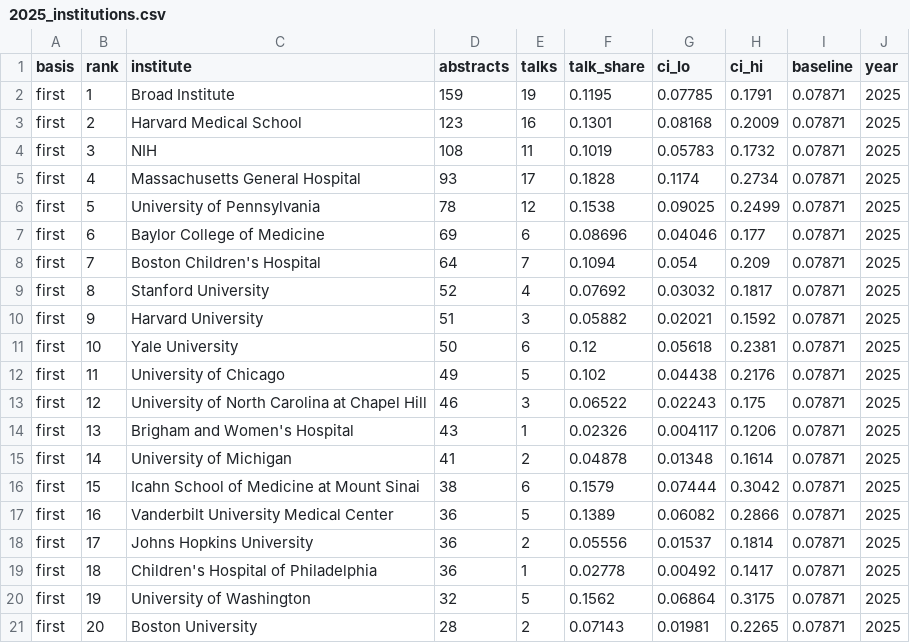
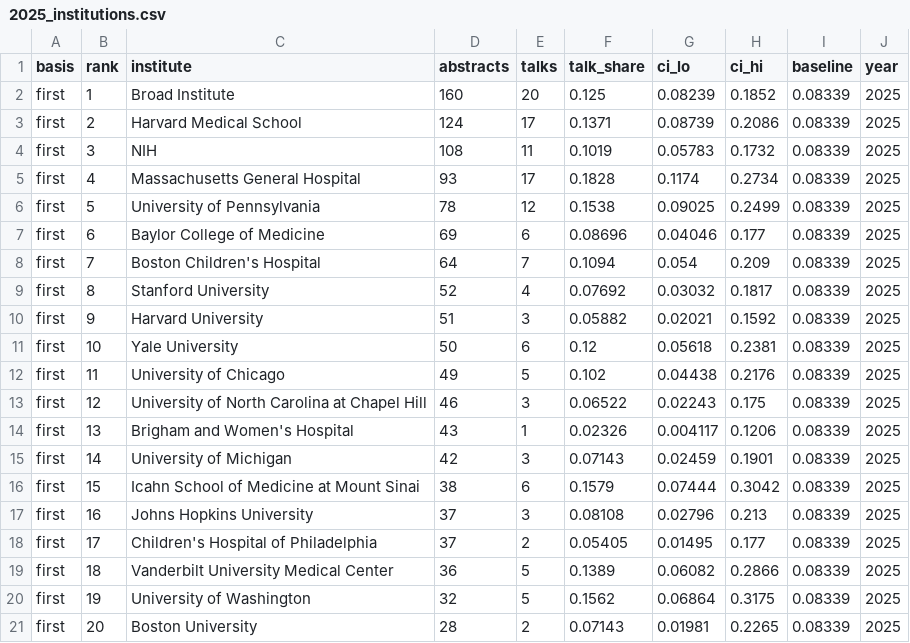
Before and after one commit to nikbaya/ashg_abstracts, a CSV file: outputs/2025_institutions.csv, drawn as a sheet; only a part is shown; the diff covers the shown part only.

```diff
--- a/outputs/2025_institutions.csv
+++ b/outputs/2025_institutions.csv
@@ -1,21 +1,21 @@
 basis,rank,institute,abstracts,talks,talk_share,ci_lo,ci_hi,baseline,year
-first,1,Broad Institute,159,19,0.1195,0.07785,0.1791,0.07871,2025
-first,2,Harvard Medical School,123,16,0.1301,0.08168,0.2009,0.07871,2025
-first,3,NIH,108,11,0.1019,0.05783,0.1732,0.07871,2025
-first,4,Massachusetts General Hospital,93,17,0.1828,0.1174,0.2734,0.07871,2025
-first,5,University of Pennsylvania,78,12,0.1538,0.09025,0.2499,0.07871,2025
-first,6,Baylor College of Medicine,69,6,0.08696,0.04046,0.177,0.07871,2025
-first,7,Boston Children's Hospital,64,7,0.1094,0.054,0.209,0.07871,2025
-first,8,Stanford University,52,4,0.07692,0.03032,0.1817,0.07871,2025
-first,9,Harvard University,51,3,0.05882,0.02021,0.1592,0.07871,2025
-first,10,Yale University,50,6,0.12,0.05618,0.2381,0.07871,2025
-first,11,University of Chicago,49,5,0.102,0.04438,0.2176,0.07871,2025
-first,12,University of North Carolina at Chapel Hill,46,3,0.06522,0.02243,0.175,0.07871,2025
-first,13,Brigham and Women's Hospital,43,1,0.02326,0.004117,0.1206,0.07871,2025
-first,14,University of Michigan,41,2,0.04878,0.01348,0.1614,0.07871,2025
-first,15,Icahn School of Medicine at Mount Sinai,38,6,0.1579,0.07444,0.3042,0.07871,2025
-first,16,Vanderbilt University Medical Center,36,5,0.1389,0.06082,0.2866,0.07871,2025
-first,17,Johns Hopkins University,36,2,0.05556,0.01537,0.1814,0.07871,2025
-first,18,Children's Hospital of Philadelphia,36,1,0.02778,0.00492,0.1417,0.07871,2025
-first,19,University of Washington,32,5,0.1562,0.06864,0.3175,0.07871,2025
-first,20,Boston University,28,2,0.07143,0.01981,0.2265,0.07871,2025
+first,1,Broad Institute,160,20,0.125,0.08239,0.1852,0.08339,2025
+first,2,Harvard Medical School,124,17,0.1371,0.08739,0.2086,0.08339,2025
+first,3,NIH,108,11,0.1019,0.05783,0.1732,0.08339,2025
+first,4,Massachusetts General Hospital,93,17,0.1828,0.1174,0.2734,0.08339,2025
+first,5,University of Pennsylvania,78,12,0.1538,0.09025,0.2499,0.08339,2025
+first,6,Baylor College of Medicine,69,6,0.08696,0.04046,0.177,0.08339,2025
+first,7,Boston Children's Hospital,64,7,0.1094,0.054,0.209,0.08339,2025
+first,8,Stanford University,52,4,0.07692,0.03032,0.1817,0.08339,2025
+first,9,Harvard University,51,3,0.05882,0.02021,0.1592,0.08339,2025
+first,10,Yale University,50,6,0.12,0.05618,0.2381,0.08339,2025
+first,11,University of Chicago,49,5,0.102,0.04438,0.2176,0.08339,2025
+first,12,University of North Carolina at Chapel Hill,46,3,0.06522,0.02243,0.175,0.08339,2025
+first,13,Brigham and Women's Hospital,43,1,0.02326,0.004117,0.1206,0.08339,2025
+first,14,University of Michigan,42,3,0.07143,0.02459,0.1901,0.08339,2025
+first,15,Icahn School of Medicine at Mount Sinai,38,6,0.1579,0.07444,0.3042,0.08339,2025
+first,16,Johns Hopkins University,37,3,0.08108,0.02796,0.213,0.08339,2025
+first,17,Children's Hospital of Philadelphia,37,2,0.05405,0.01495,0.177,0.08339,2025
+first,18,Vanderbilt University Medical Center,36,5,0.1389,0.06082,0.2866,0.08339,2025
+first,19,University of Washington,32,5,0.1562,0.06864,0.3175,0.08339,2025
+first,20,Boston University,28,2,0.07143,0.01981,0.2265,0.08339,2025
```
Also changed, not shown: 101 edited cells elsewhere in this file, outputs/2025_senior_authors.csv, 13 other files.
